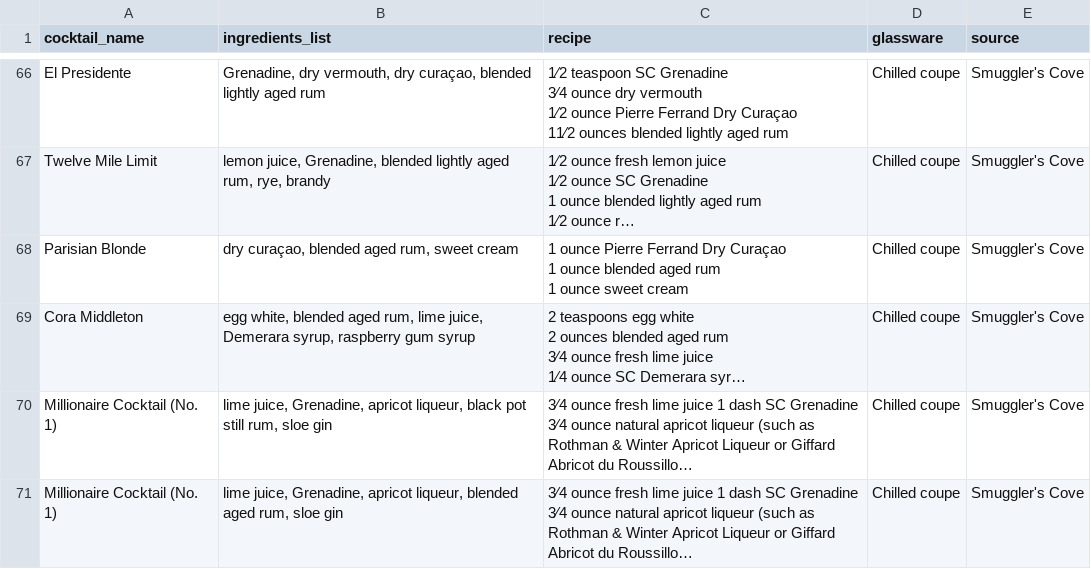
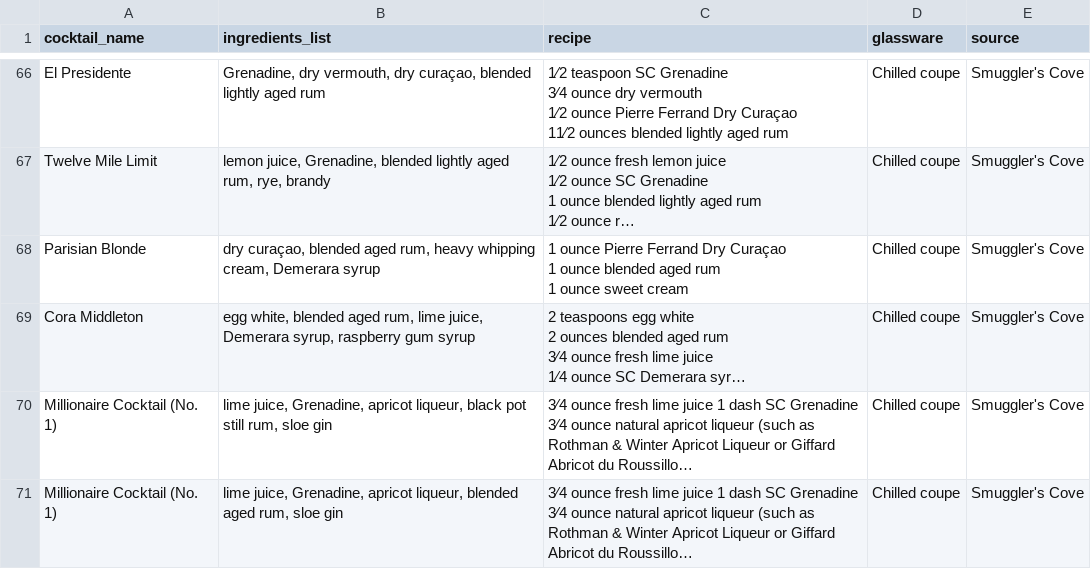
Before and after one commit to pocket-tiki/tiki-drinks, a CSV file: pocket_tiki_data.csv, drawn as a sheet; only a part is shown, gaps mark what is left out; long unchanged cells end in …; the diff names each change by its address in the sheet, - before the commit and + after, or states it on an @@ line.

Commit message:
added missing ingredients table

```diff
--- a/pocket_tiki_data.csv
+++ b/pocket_tiki_data.csv
-B68 (ingredients_list): …aged rum, sweet cream
+B68 (ingredients_list): …aged rum, heavy whipping cream, Demerara syrup
```
Also changed, not shown: 2 other files.
